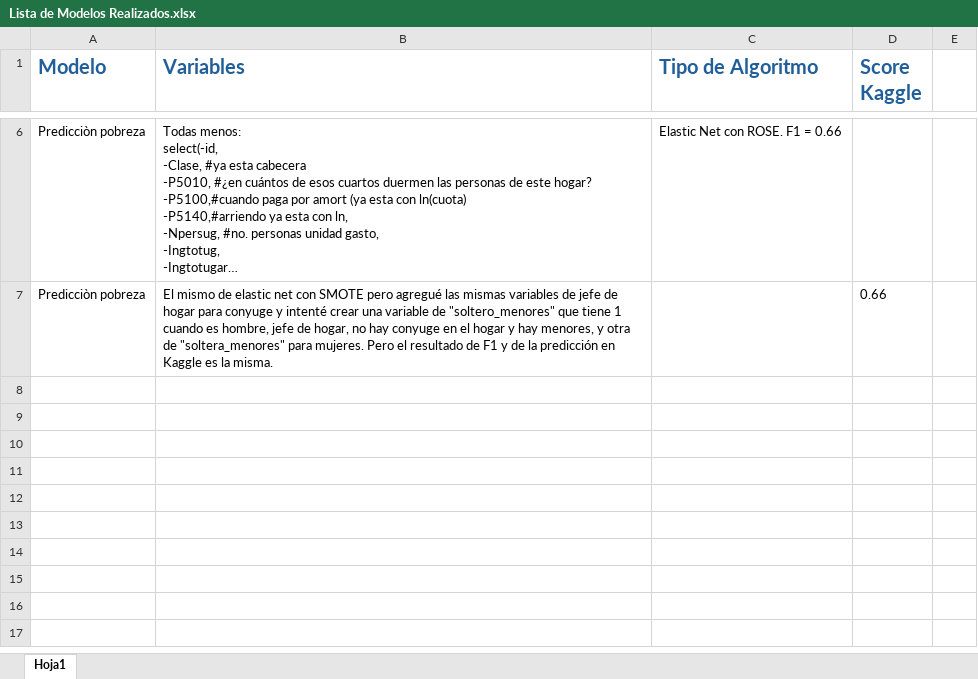
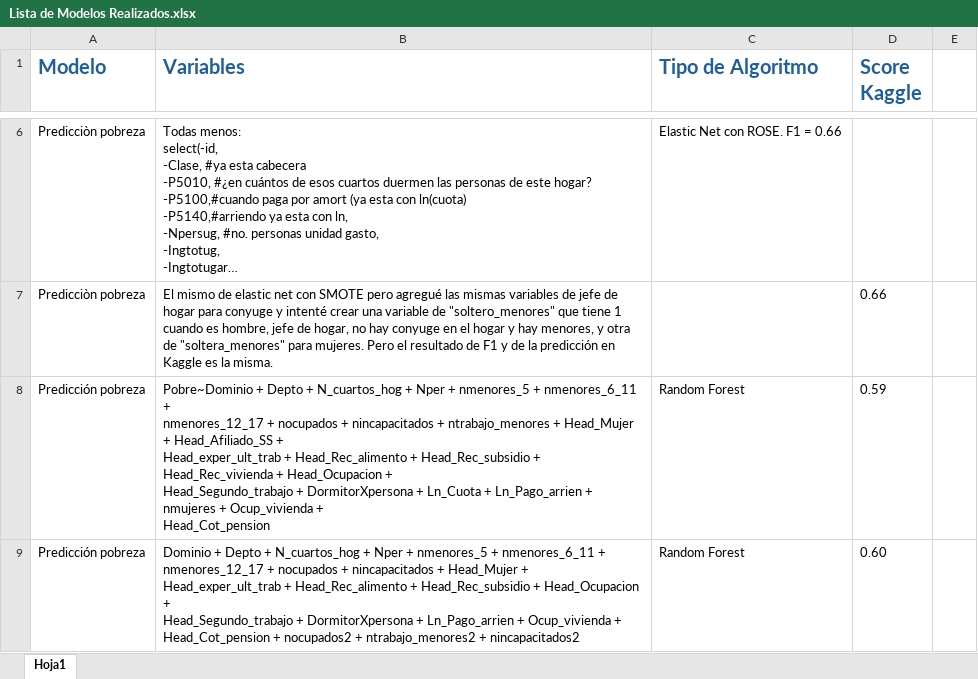
Before and after one commit to JuanCardona9905/Problem_set_2_BDML, an Excel workbook: Lista de Modelos Realizados.xlsx, sheet Hoja1, drawn as a sheet; only a part is shown, gaps mark what is left out; long unchanged cells end in …; values as stored, in another font and other column widths than the file's, no borders; ↵ is a line break in a cell; the diff names each change by its address in the sheet, - before the commit and + after, or states it on an @@ line.

Commit message:
model testing

```diff
--- a/Lista de Modelos Realizados.xlsx (sheet Hoja1)
+++ b/Lista de Modelos Realizados.xlsx (sheet Hoja1)
+row 8: Predicción pobreza | Pobre~Dominio + Depto + N_cuartos_hog + Nper + nmenores_5 + nmenores_6_11 + ↵ nmenores_12_17 + nocupados + nincapacitados + ntrabajo_menores + Head_Mujer + Head_Afiliado_SS + ↵ Head_exper_ult_trab + Head_Rec_alimento + Head_Rec_subsidio + Head_Rec_vivienda + Head_Ocupacion + ↵ Head_Segundo_trabajo + DormitorXpersona + Ln_Cuota + Ln_Pago_arrien + nmujeres + Ocup_vivienda + ↵ Head_Cot_pension | Random Forest | 0.59
+row 9: Predicción pobreza | Dominio + Depto + N_cuartos_hog + Nper + nmenores_5 + nmenores_6_11 + ↵ nmenores_12_17 + nocupados + nincapacitados + Head_Mujer + ↵ Head_exper_ult_trab + Head_Rec_alimento + Head_Rec_subsidio + Head_Ocupacion + ↵ Head_Segundo_trabajo + DormitorXpersona + Ln_Pago_arrien + Ocup_vivienda + ↵ Head_Cot_pension + nocupados2 + ntrabajo_menores2 + nincapacitados2 | Random Forest | 0.60
```
Also changed, not shown: 1 other file.
